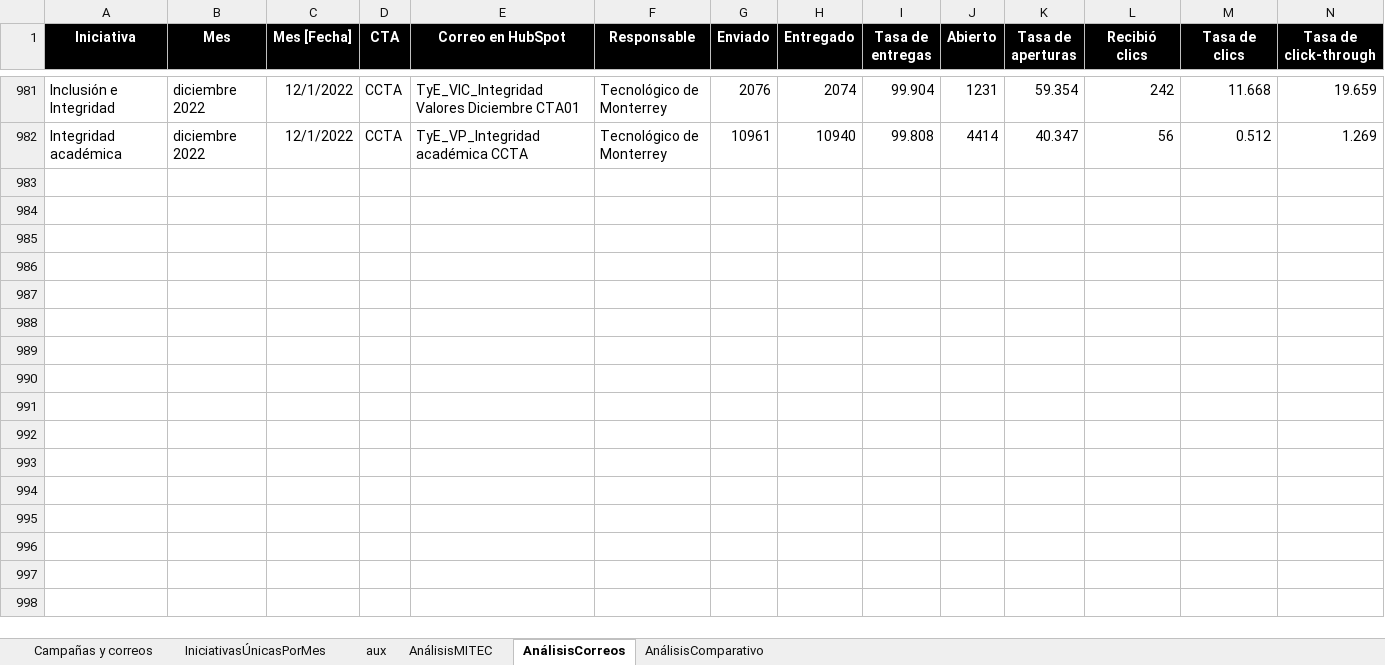
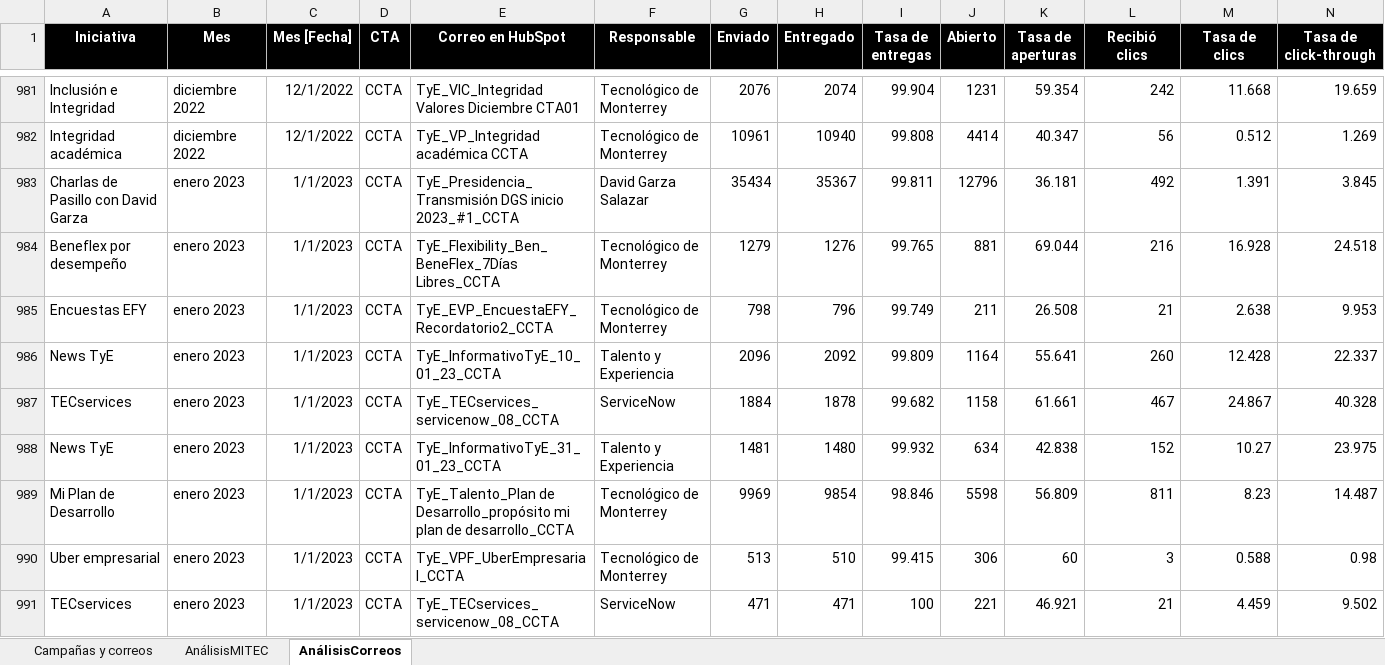
Before and after one commit to AngelAnayaOCI/Dashboards, an Excel workbook: Indicadores de anuncios de colaboradores.xlsx, sheet AnálisisCorreos, drawn as a sheet; only a part is shown, gaps mark what is left out; values as stored, in another font and other column widths than the file's, no borders; the diff covers the shown part only; the diff names each change by its address in the sheet, - before the commit and + after, or states it on an @@ line.

```diff
--- a/Indicadores de anuncios de colaboradores.xlsx (sheet AnálisisCorreos)
+++ b/Indicadores de anuncios de colaboradores.xlsx (sheet AnálisisCorreos)
@@ sheet tab hidden: IniciativasÚnicasPorMes @@
@@ sheet tab hidden: aux @@
@@ sheet tab hidden: AnálisisComparativo @@
+row 983: Charlas de Pasillo con David Garza | enero 2023 | 1/1/2023 | CCTA | TyE_Presidencia_Transmisión DGS inicio 2023_#1_CCTA | David Garza Salazar | 35434 | 35367 | 99.811 | 12796 | 36.181 | 492 | 1.391 | 3.845
+row 984: Beneflex por desempeño | enero 2023 | 1/1/2023 | CCTA | TyE_Flexibility_Ben_BeneFlex_7Días Libres_CCTA | Tecnológico de Monterrey | 1279 | 1276 | 99.765 | 881 | 69.044 | 216 | 16.928 | 24.518
+row 985: Encuestas EFY | enero 2023 | 1/1/2023 | CCTA | TyE_EVP_EncuestaEFY_Recordatorio2_CCTA | Tecnológico de Monterrey | 798 | 796 | 99.749 | 211 | 26.508 | 21 | 2.638 | 9.953
+row 986: News TyE | enero 2023 | 1/1/2023 | CCTA | TyE_InformativoTyE_10_01_23_CCTA | Talento y Experiencia | 2096 | 2092 | 99.809 | 1164 | 55.641 | 260 | 12.428 | 22.337
+row 987: TECservices | enero 2023 | 1/1/2023 | CCTA | TyE_TECservices_servicenow_08_CCTA | ServiceNow | 1884 | 1878 | 99.682 | 1158 | 61.661 | 467 | 24.867 | 40.328
+row 988: News TyE | enero 2023 | 1/1/2023 | CCTA | TyE_InformativoTyE_31_01_23_CCTA | Talento y Experiencia | 1481 | 1480 | 99.932 | 634 | 42.838 | 152 | 10.27 | 23.975
+row 989: Mi Plan de Desarrollo | enero 2023 | 1/1/2023 | CCTA | TyE_Talento_Plan de Desarrollo_propósito mi plan de desarrollo_CCTA | Tecnológico de Monterrey | 9969 | 9854 | 98.846 | 5598 | 56.809 | 811 | 8.23 | 14.487
+row 990: Uber empresarial | enero 2023 | 1/1/2023 | CCTA | TyE_VPF_UberEmpresarial_CCTA | Tecnológico de Monterrey | 513 | 510 | 99.415 | 306 | 60 | 3 | 0.588 | 0.98
+row 991: TECservices | enero 2023 | 1/1/2023 | CCTA | TyE_TECservices_servicenow_08_CCTA | ServiceNow | 471 | 471 | 100 | 221 | 46.921 | 21 | 4.459 | 9.502
```
Also changed, not shown: 37 added rows elsewhere in this sheet, sheet Campañas y correos, 07 Julio 2022.xlsx, 11 Noviembre 2022.xlsx, 2 other files.
